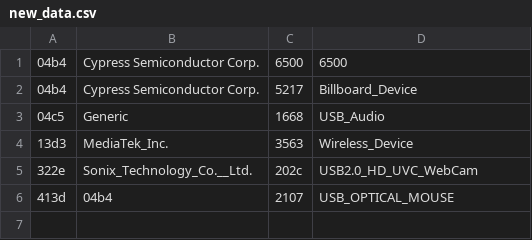
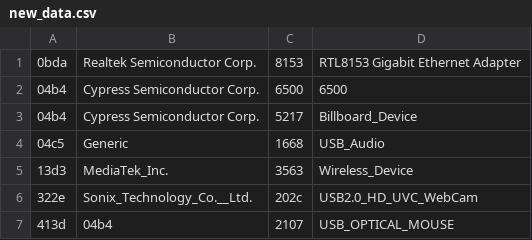
Before and after one commit to sachacepitech/Fujitsu-Technology-Solutions-Internship, a CSV file: second_project/new_data.csv, drawn as a sheet; the diff names each change by its address in the sheet, - before the commit and + after, or states it on an @@ line.

Commit message:
add data and remove a useless printf

```diff
--- a/second_project/new_data.csv
+++ b/second_project/new_data.csv
+row 1: 0bda | Realtek Semiconductor Corp. | 8153 | RTL8153 Gigabit Ethernet Adapter
```
Also changed, not shown: 1 other file.
